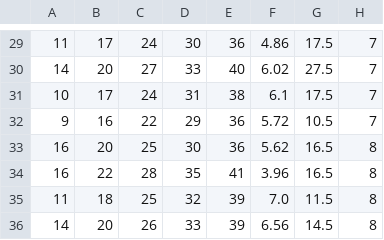
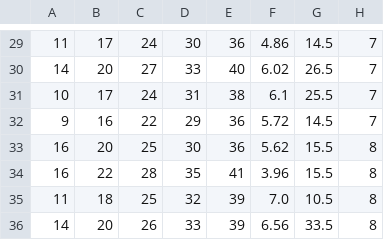
Before and after one commit to erikwii/sscode, a CSV file: train_pitch/feature_extraction/train_half.csv, drawn as a sheet; only a part is shown, gaps mark what is left out; the diff covers the shown part only.

```diff
--- a/train_pitch/feature_extraction/train_half.csv
+++ b/train_pitch/feature_extraction/train_half.csv
@@ -29,8 +29,8 @@
-11, 17, 24, 30, 36, 4.86, 17.5, 7
-14, 20, 27, 33, 40, 6.02, 27.5, 7
-10, 17, 24, 31, 38, 6.1, 17.5, 7
-9, 16, 22, 29, 36, 5.72, 10.5, 7
-16, 20, 25, 30, 36, 5.62, 16.5, 8
-16, 22, 28, 35, 41, 3.96, 16.5, 8
-11, 18, 25, 32, 39, 7.0, 11.5, 8
-14, 20, 26, 33, 39, 6.56, 14.5, 8
+11, 17, 24, 30, 36, 4.86, 14.5, 7
+14, 20, 27, 33, 40, 6.02, 26.5, 7
+10, 17, 24, 31, 38, 6.1, 25.5, 7
+9, 16, 22, 29, 36, 5.72, 14.5, 7
+16, 20, 25, 30, 36, 5.62, 15.5, 8
+16, 22, 28, 35, 41, 3.96, 15.5, 8
+11, 18, 25, 32, 39, 7.0, 10.5, 8
+14, 20, 26, 33, 39, 6.56, 33.5, 8
```
Also changed, not shown: 32 edited cells elsewhere in this file, train_pitch/feature_extraction/test_half.csv, train_pitch/feature_extraction/test_quarter.csv, 44 other files.
